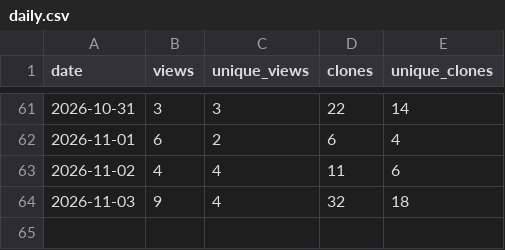
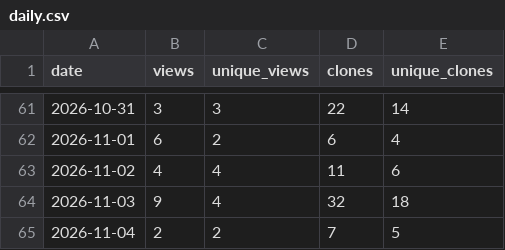
Before and after one commit to Isualc/dayz-ai-survivor, a CSV file: docs/traffic/daily.csv, drawn as a sheet; only a part is shown, gaps mark what is left out.

```diff
--- a/docs/traffic/daily.csv
+++ b/docs/traffic/daily.csv
@@ -64 +64,2 @@ date,views,unique_views,clones,unique_clones
 2026-11-03,9,4,32,18
+2026-11-04,2,2,7,5
```
Also changed, not shown: docs/traffic/paths.csv, docs/traffic/referrers.csv, 1 other file.
